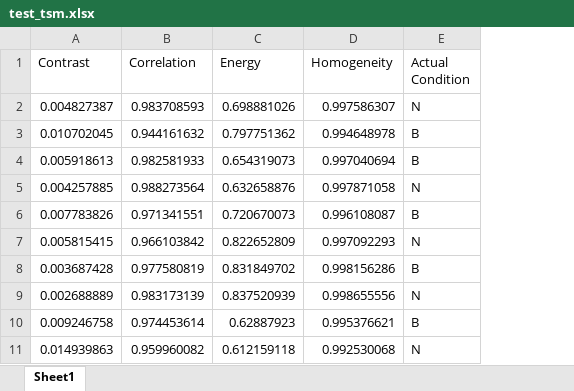
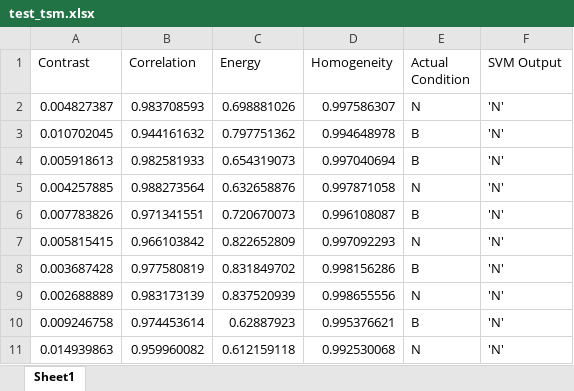
Before and after one commit to sookmun/FinalYearProject, an Excel workbook: test_tsm.xlsx, sheet Sheet1, drawn as a sheet; values as stored, in another font and other column widths than the file's, no borders; the diff names each change by its address in the sheet, - before the commit and + after, or states it on an @@ line.

```diff
--- a/test_tsm.xlsx (sheet Sheet1)
+++ b/test_tsm.xlsx (sheet Sheet1)
+column F (SVM Output), rows 2-11: all 'N'
```
Also changed, not shown: results.xlsx, train_tsm.xlsx, 5 other files.
